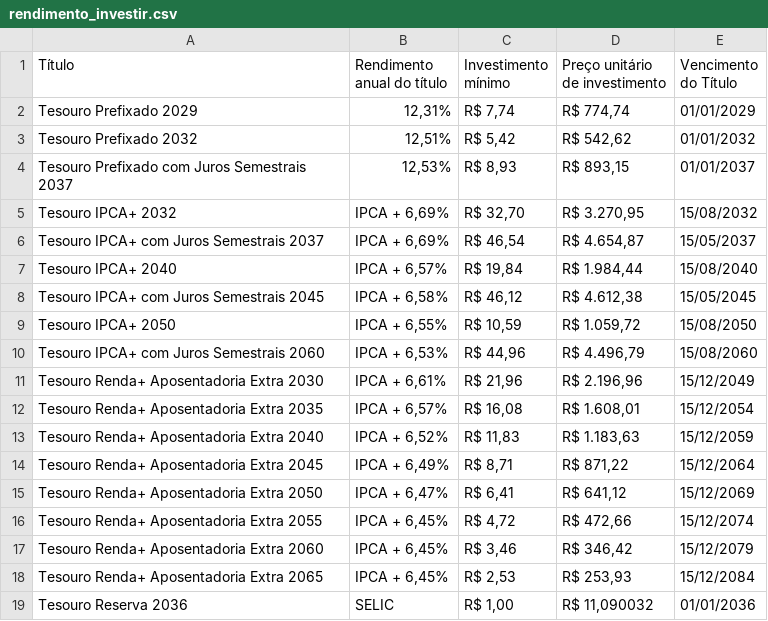
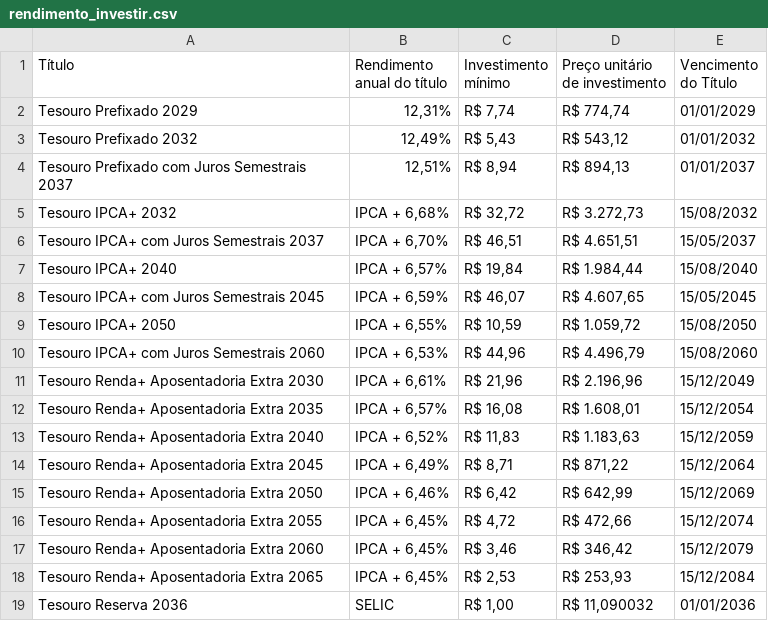
Before and after one commit to ghostnetrn/bot-tesouro-direto, a CSV file: rendimento_investir.csv, drawn as a sheet.

```diff
--- a/rendimento_investir.csv
+++ b/rendimento_investir.csv
@@ -2,8 +2,8 @@ Título;Rendimento anual do título;Investimento mínimo;Preço unitário de inv
 Tesouro Prefixado 2029;12,31%;R$ 7,74;R$ 774,74;01/01/2029
-Tesouro Prefixado 2032;12,51%;R$ 5,42;R$ 542,62;01/01/2032
-Tesouro Prefixado com Juros Semestrais 2037;12,53%;R$ 8,93;R$ 893,15;01/01/2037
-Tesouro IPCA+ 2032;IPCA + 6,69%;R$ 32,70;R$ 3.270,95;15/08/2032
-Tesouro IPCA+ com Juros Semestrais 2037;IPCA + 6,69%;R$ 46,54;R$ 4.654,87;15/05/2037
+Tesouro Prefixado 2032;12,49%;R$ 5,43;R$ 543,12;01/01/2032
+Tesouro Prefixado com Juros Semestrais 2037;12,51%;R$ 8,94;R$ 894,13;01/01/2037
+Tesouro IPCA+ 2032;IPCA + 6,68%;R$ 32,72;R$ 3.272,73;15/08/2032
+Tesouro IPCA+ com Juros Semestrais 2037;IPCA + 6,70%;R$ 46,51;R$ 4.651,51;15/05/2037
 Tesouro IPCA+ 2040;IPCA + 6,57%;R$ 19,84;R$ 1.984,44;15/08/2040
-Tesouro IPCA+ com Juros Semestrais 2045;IPCA + 6,58%;R$ 46,12;R$ 4.612,38;15/05/2045
+Tesouro IPCA+ com Juros Semestrais 2045;IPCA + 6,59%;R$ 46,07;R$ 4.607,65;15/05/2045
 Tesouro IPCA+ 2050;IPCA + 6,55%;R$ 10,59;R$ 1.059,72;15/08/2050
@@ -14,3 +14,3 @@ Tesouro Renda+ Aposentadoria Extra 2040;IPCA + 6,52%;R$ 11,83;R$ 1.183,63;15/1
 Tesouro Renda+ Aposentadoria Extra 2045;IPCA + 6,49%;R$ 8,71;R$ 871,22;15/12/2064
-Tesouro Renda+ Aposentadoria Extra 2050;IPCA + 6,47%;R$ 6,41;R$ 641,12;15/12/2069
+Tesouro Renda+ Aposentadoria Extra 2050;IPCA + 6,46%;R$ 6,42;R$ 642,99;15/12/2069
 Tesouro Renda+ Aposentadoria Extra 2055;IPCA + 6,45%;R$ 4,72;R$ 472,66;15/12/2074
```
Also changed, not shown: rendimento_resgatar.csv.
